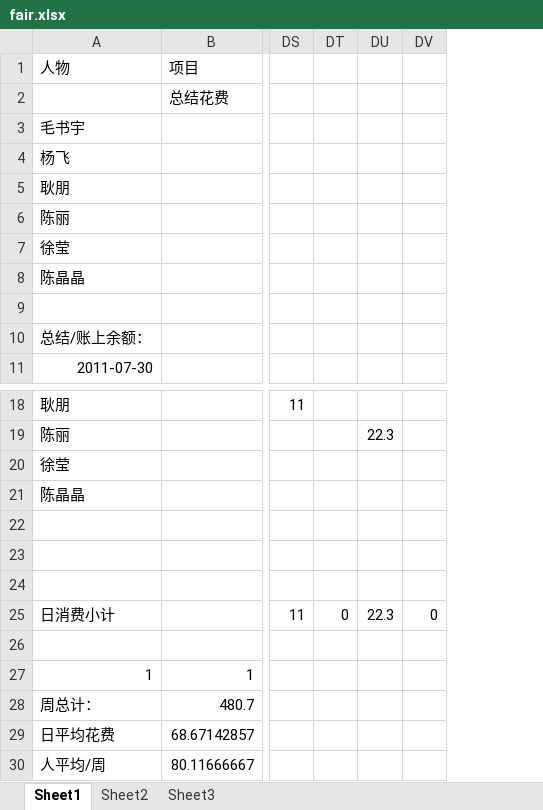
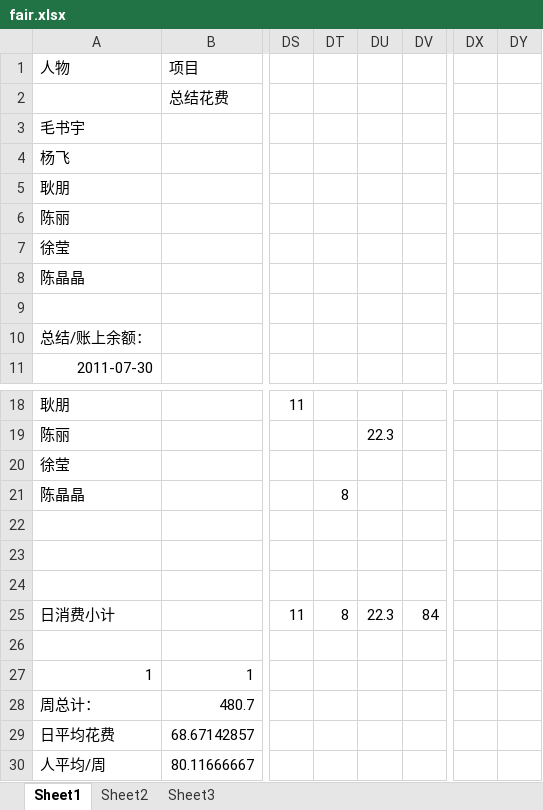
Before and after one commit to Vandread911/coocon-code, an Excel workbook: common/fair.xlsx, sheet Sheet1, drawn as a sheet; only a part is shown, gaps mark what is left out; values as stored, in another font and other column widths than the file's, no borders; removed rows and columns are numbered as before the commit, all else as after; the diff names each change by its address in the sheet, - before the commit and + after, or states it on an @@ line.

```diff
--- a/common/fair.xlsx (sheet Sheet1)
+++ b/common/fair.xlsx (sheet Sheet1)
-column DV, row 25: 0
+column DV, row 25: 84
+column DX, empty
+column DY, empty
-DT21: (empty)
+DT21: 8
-DT25: 0
+DT25: 8
```
